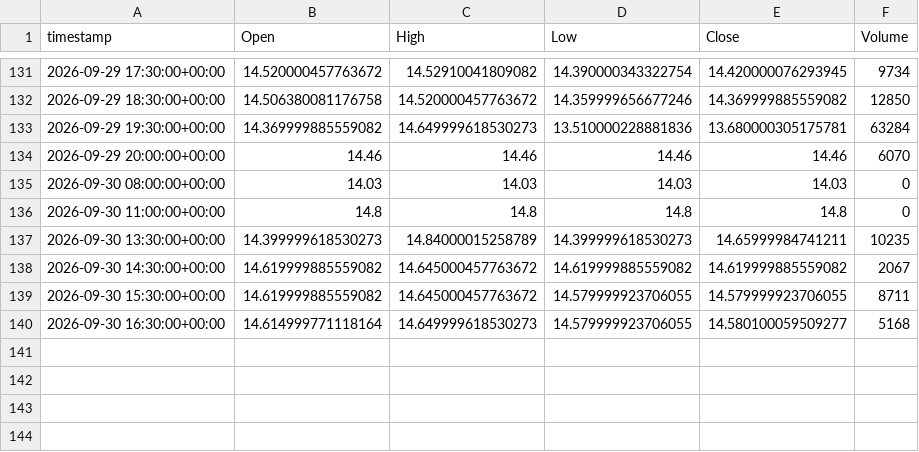
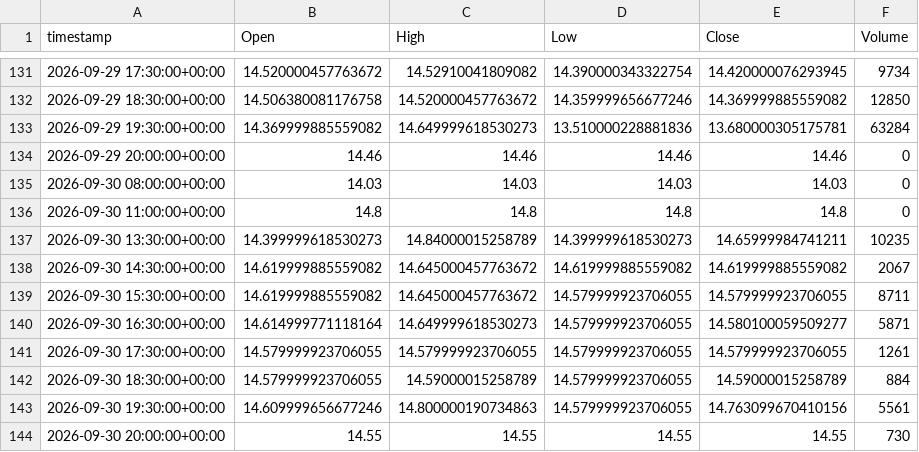
Before and after one commit to evsayar33-oss/tier1_quant_terminal, a CSV file: ohlcv_history/BDRY.csv, drawn as a sheet; only a part is shown, gaps mark what is left out.

```diff
--- a/ohlcv_history/BDRY.csv
+++ b/ohlcv_history/BDRY.csv
@@ -133,3 +133,3 @@ timestamp,Open,High,Low,Close,Volume
 2026-09-29 19:30:00+00:00,14.369999885559082,14.649999618530273,13.510000228881836,13.680000305175781,63284
-2026-09-29 20:00:00+00:00,14.46,14.46,14.46,14.46,6070
+2026-09-29 20:00:00+00:00,14.46,14.46,14.46,14.46,0
 2026-09-30 08:00:00+00:00,14.03,14.03,14.03,14.03,0
@@ -139,2 +139,6 @@ timestamp,Open,High,Low,Close,Volume
 2026-09-30 15:30:00+00:00,14.619999885559082,14.645000457763672,14.579999923706055,14.579999923706055,8711
-2026-09-30 16:30:00+00:00,14.614999771118164,14.649999618530273,14.579999923706055,14.580100059509277,5168
+2026-09-30 16:30:00+00:00,14.614999771118164,14.649999618530273,14.579999923706055,14.580100059509277,5871
+2026-09-30 17:30:00+00:00,14.579999923706055,14.579999923706055,14.579999923706055,14.579999923706055,1261
+2026-09-30 18:30:00+00:00,14.579999923706055,14.59000015258789,14.579999923706055,14.59000015258789,884
+2026-09-30 19:30:00+00:00,14.609999656677246,14.800000190734863,14.579999923706055,14.763099670410156,5561
+2026-09-30 20:00:00+00:00,14.55,14.55,14.55,14.55,730
```
Also changed, not shown: ohlcv_history/HYG.csv, ohlcv_history/KRE.csv, 52 other files.
